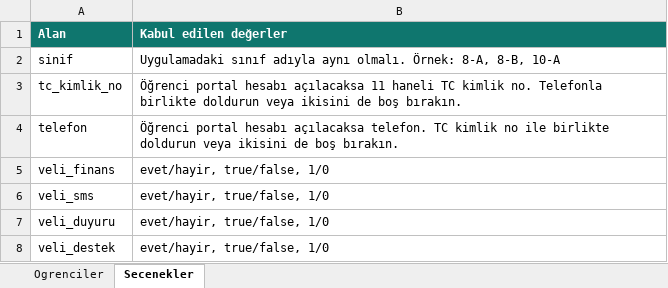
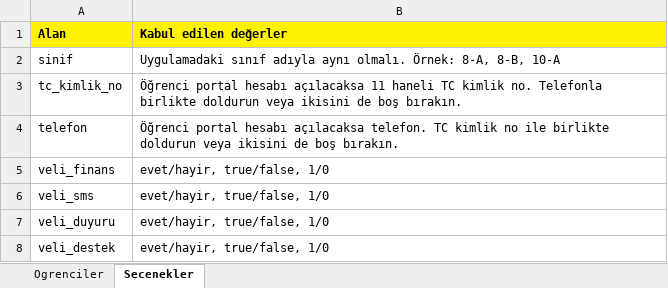
Before and after one commit to 4rmus/o-okul, an Excel workbook: apps/web/public/templates/ogrenci-aktarim-sablonu.xlsx, sheet Secenekler, drawn as a sheet; values as stored, in another font and other column widths than the file's, no borders; table styles not drawn; the diff names each change by its address in the sheet, - before the commit and + after, or states it on an @@ line.

```diff
--- a/apps/web/public/templates/ogrenci-aktarim-sablonu.xlsx (sheet Secenekler)
+++ b/apps/web/public/templates/ogrenci-aktarim-sablonu.xlsx (sheet Secenekler)
@@ A1:B1 fill: #0F766E → #FFF200, text colour: #FFFFFF → black @@
```
Also changed, not shown: sheet Ogrenciler, apps/web/public/templates/ogretmen-aktarim-sablonu.xlsx, 15 other files.
